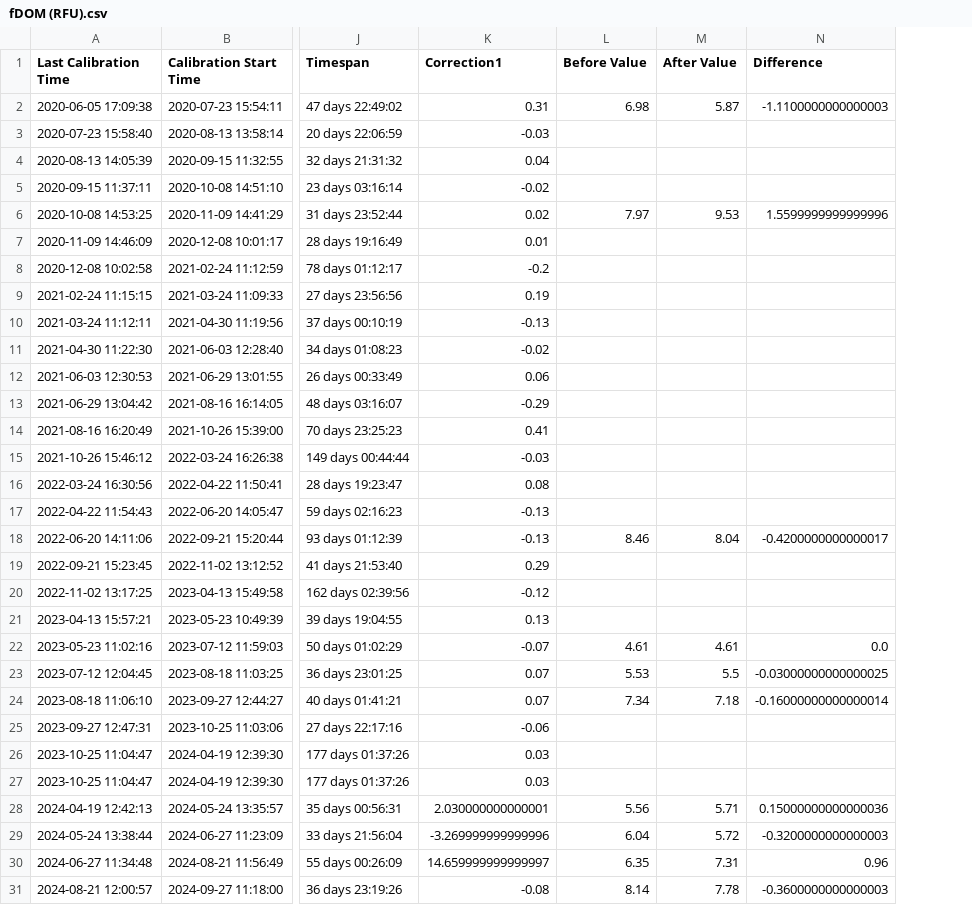
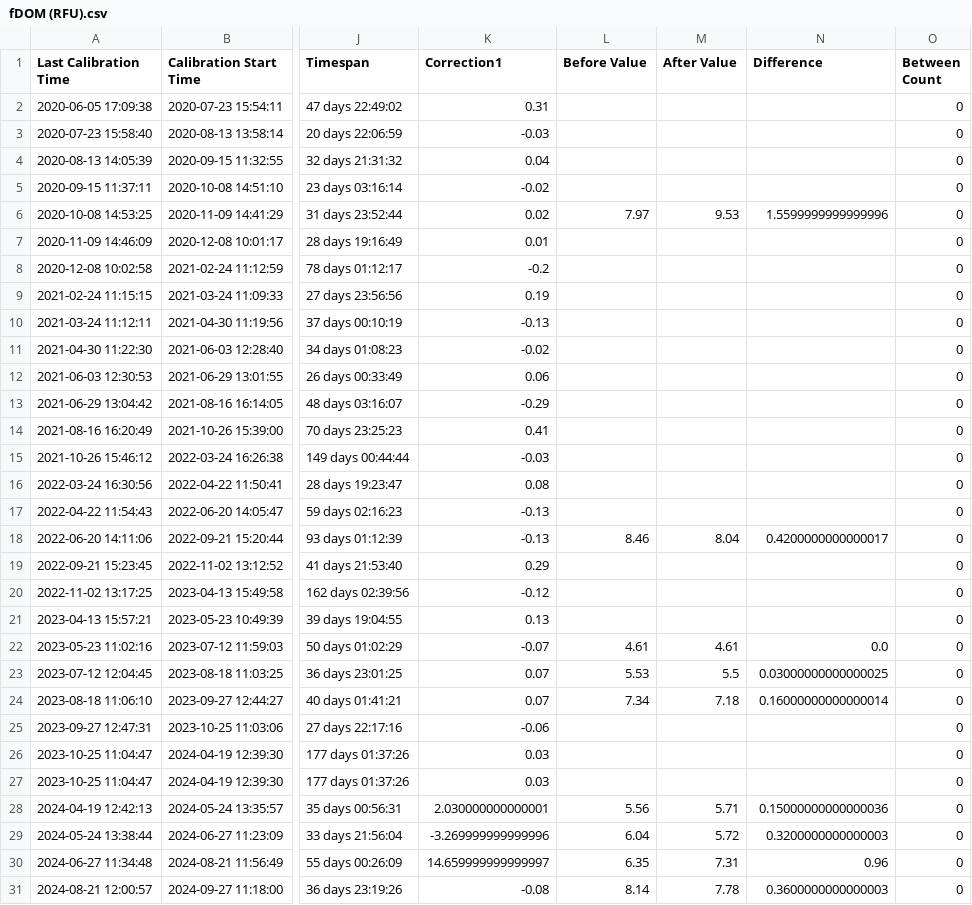
Before and after one commit to russellprimeau/WQRegressors, a CSV file: data/output/calibration/corrections/fDOM (RFU).csv, drawn as a sheet; only a part is shown, gaps mark what is left out; the diff names each change by its address in the sheet, - before the commit and + after, or states it on an @@ line.

```diff
--- a/data/output/calibration/corrections/fDOM (RFU).csv
+++ b/data/output/calibration/corrections/fDOM (RFU).csv
+column O (Between Count), rows 2-31: all 0
-L2 (Before Value): 6.98
+L2 (Before Value): (empty)
-M2 (After Value): 5.87
+M2 (After Value): (empty)
-N2 (Difference): -1.1100000000000003
+N2 (Difference): (empty)
-N18 (Difference): -0.4200000000000017
+N18 (Difference): 0.4200000000000017
-N23 (Difference): -0.03000000000000025
+N23 (Difference): 0.03000000000000025
-N24 (Difference): -0.16000000000000014
+N24 (Difference): 0.16000000000000014
-N29 (Difference): -0.3200000000000003
+N29 (Difference): 0.3200000000000003
-N31 (Difference): -0.3600000000000003
+N31 (Difference): 0.3600000000000003
```
Also changed, not shown: data/output/calibration/corrections/DO (% Sat).csv, data/output/calibration/corrections/Sp Cond (microS_cm).csv, 6 other files.
